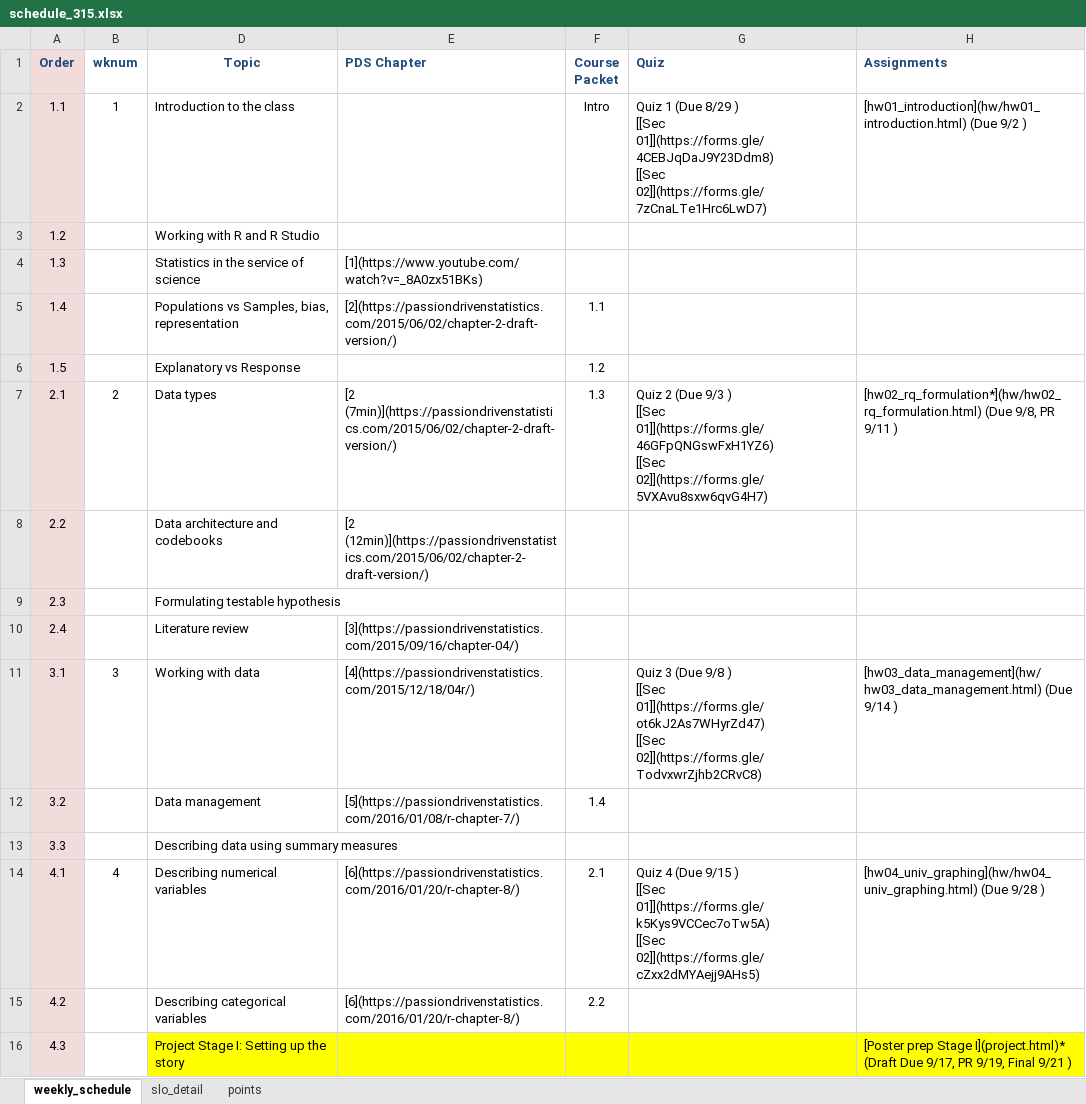
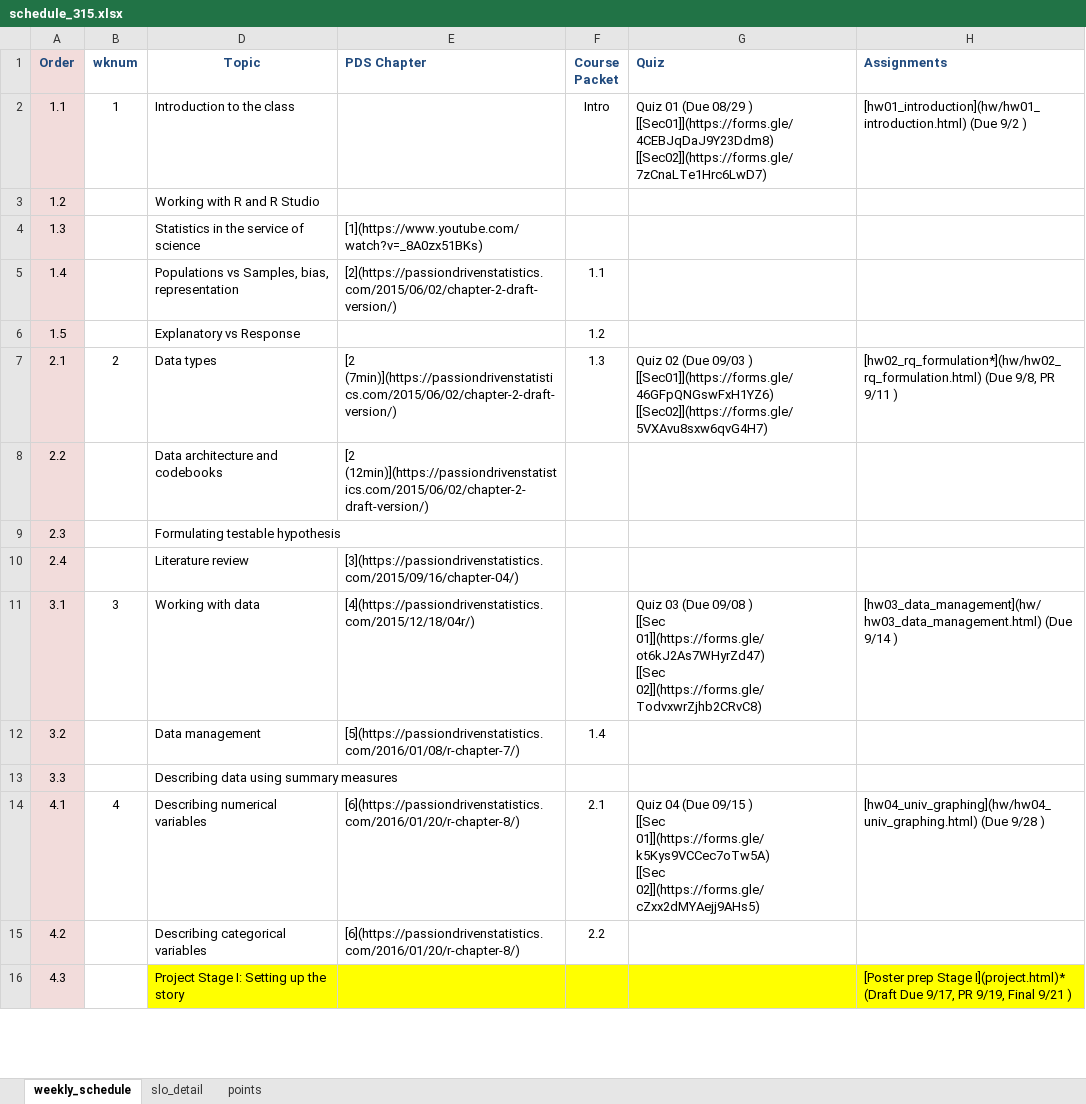
Before and after one commit to norcalbiostat/MATH315, an Excel workbook: schedule_315.xlsx, sheet weekly_schedule, drawn as a sheet; only a part is shown; values as stored, in another font and other column widths than the file's, no borders; ↵ is a line break in a cell; the diff covers the shown part only; the diff names each change by its address in the sheet, - before the commit and + after, or states it on an @@ line.

```diff
--- a/schedule_315.xlsx (sheet weekly_schedule)
+++ b/schedule_315.xlsx (sheet weekly_schedule)
-G2 (Quiz): Quiz 1 (Due 8/29 ) ↵ [[Sec 01]](https://forms.gle/4CEBJqDaJ9Y23Ddm8) ↵ [[Sec 02]](https://forms.gle/7zCnaLTe1Hrc6LwD7)
+G2 (Quiz): Quiz 01 (Due 08/29 ) ↵ [[Sec01]](https://forms.gle/4CEBJqDaJ9Y23Ddm8) ↵ [[Sec02]](https://forms.gle/7zCnaLTe1Hrc6LwD7)
-G7 (Quiz): Quiz 2 (Due 9/3 ) ↵ [[Sec 01]](https://forms.gle/46GFpQNGswFxH1YZ6) ↵ [[Sec 02]](https://forms.gle/5VXAvu8sxw6qvG4H7)
+G7 (Quiz): Quiz 02 (Due 09/03 ) ↵ [[Sec01]](https://forms.gle/46GFpQNGswFxH1YZ6) ↵ [[Sec02]](https://forms.gle/5VXAvu8sxw6qvG4H7)
-G11 (Quiz): Quiz 3 (Due 9/8 ) ↵ [[Sec…
+G11 (Quiz): Quiz 03 (Due 09/08 ) ↵ [[Sec…
-G14 (Quiz): Quiz 4 (Due 9/15 ) ↵ [[Sec…
+G14 (Quiz): Quiz 04 (Due 09/15 ) ↵ [[Sec…
```
Also changed, not shown: 5 edited cells elsewhere in this sheet, 18 other files.
